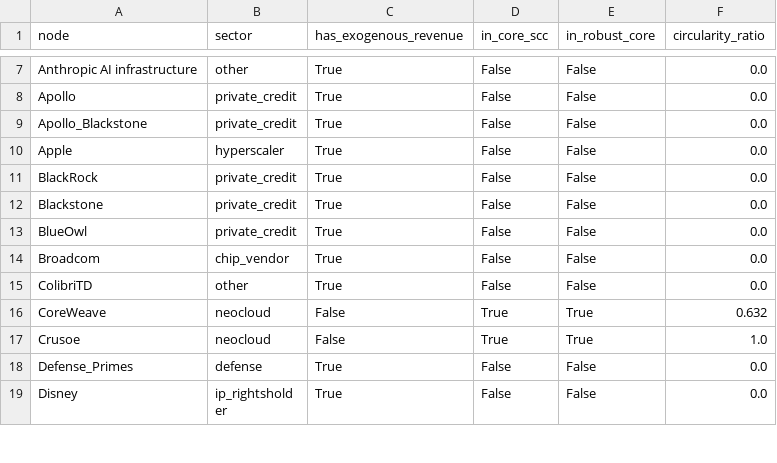
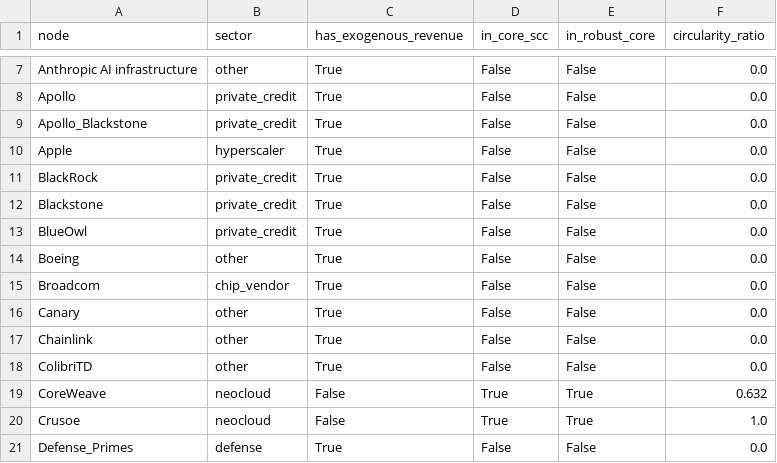
Before and after one commit to pq-cybarg/bubble-map, a CSV file: data/entities.csv, drawn as a sheet; only a part is shown, gaps mark what is left out; the shorter side is filled out with more unchanged rows; the diff covers the shown part only; the diff names each change by its address in the sheet, - before the commit and + after, or states it on an @@ line.

```diff
--- a/data/entities.csv
+++ b/data/entities.csv
+row 14: Boeing | other | True | False | False | 0.0
+row 16: Canary | other | True | False | False | 0.0
+row 17: Chainlink | other | True | False | False | 0.0
```
Also changed, not shown: 12 added rows elsewhere in this file, data/edges.csv, 7 other files.
